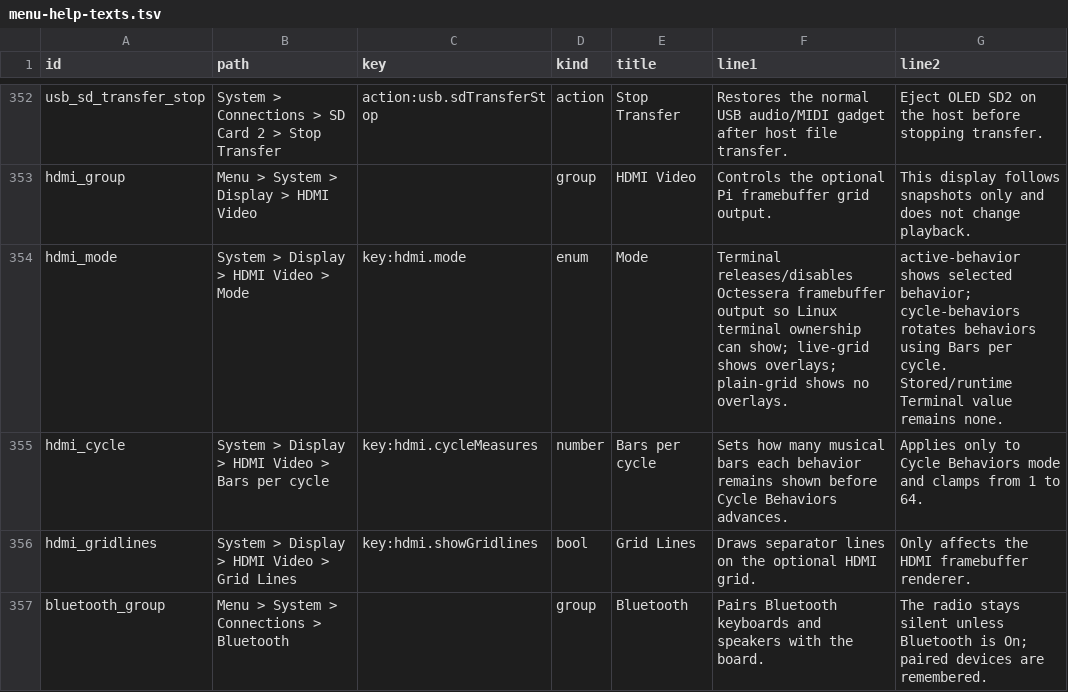
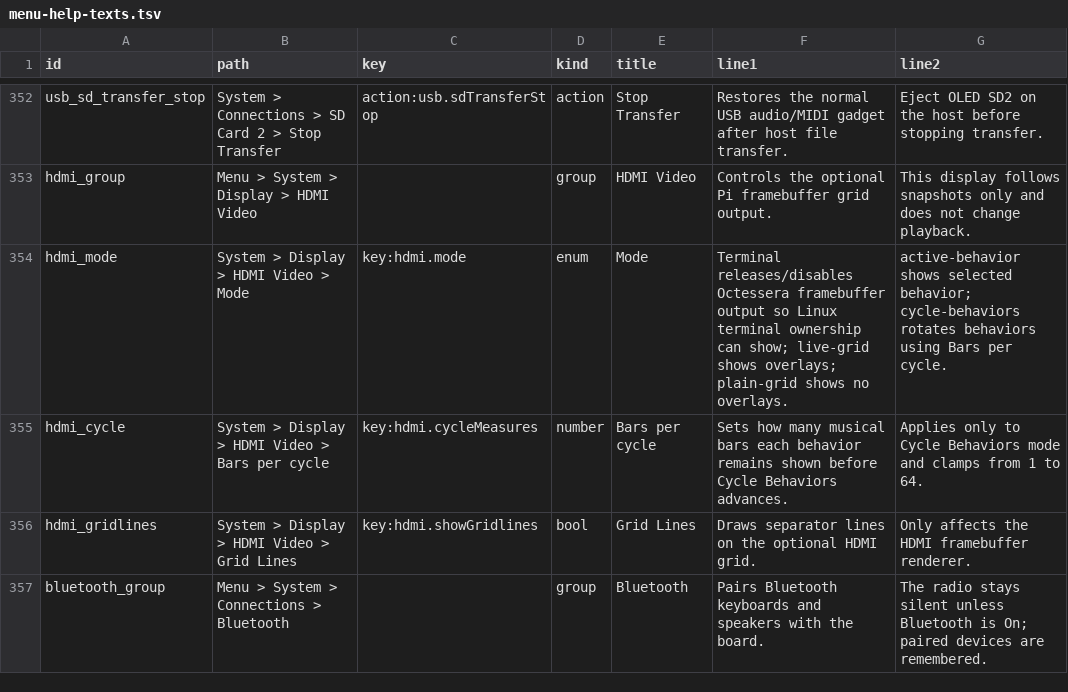
Before and after one commit to nexxyz/octessera, a TSV file: resources/menu-help-texts.tsv, drawn as a sheet; only a part is shown, gaps mark what is left out.

Commit message:
Store the HDMI Terminal mode as terminal; older saves with none load as terminal

```diff
--- a/resources/menu-help-texts.tsv
+++ b/resources/menu-help-texts.tsv
@@ -353,3 +353,3 @@ usb_sd_transfer_stop	System > Connections > SD Card 2 > Stop Transfer	action:usb
 hdmi_group	Menu > System > Display > HDMI Video		group	HDMI Video	Controls the optional Pi framebuffer grid output.	This display follows snapshots only and does not change playback.
-hdmi_mode	System > Display > HDMI Video > Mode	key:hdmi.mode	enum	Mode	Terminal releases/disables Octessera framebuffer output so Linux terminal ownership can show; live-grid shows overlays; plain-grid shows no overlays.	active-behavior shows selected behavior; cycle-behaviors rotates behaviors using Bars per cycle. Stored/runtime Terminal value remains none.
+hdmi_mode	System > Display > HDMI Video > Mode	key:hdmi.mode	enum	Mode	Terminal releases/disables Octessera framebuffer output so Linux terminal ownership can show; live-grid shows overlays; plain-grid shows no overlays.	active-behavior shows selected behavior; cycle-behaviors rotates behaviors using Bars per cycle.
 hdmi_cycle	System > Display > HDMI Video > Bars per cycle	key:hdmi.cycleMeasures	number	Bars per cycle	Sets how many musical bars each behavior remains shown before Cycle Behaviors advances.	Applies only to Cycle Behaviors mode and clamps from 1 to 64.
```
Also changed, not shown: 30 other files.
